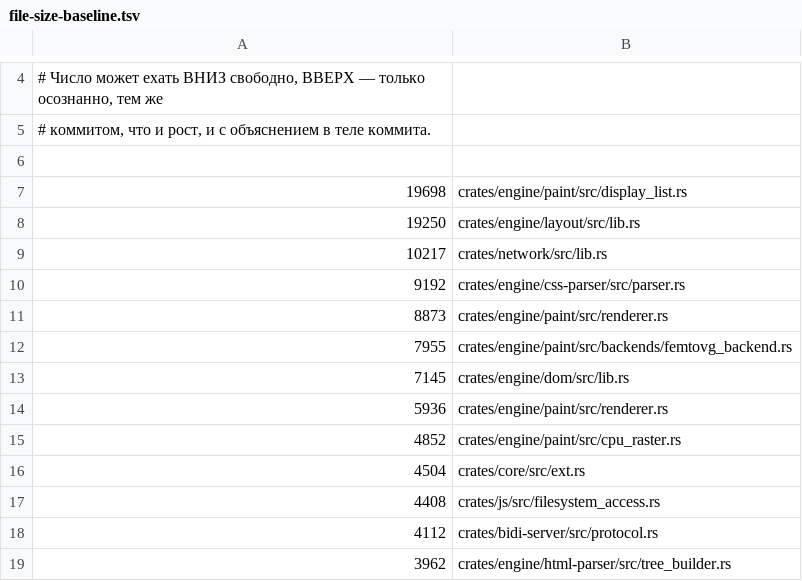
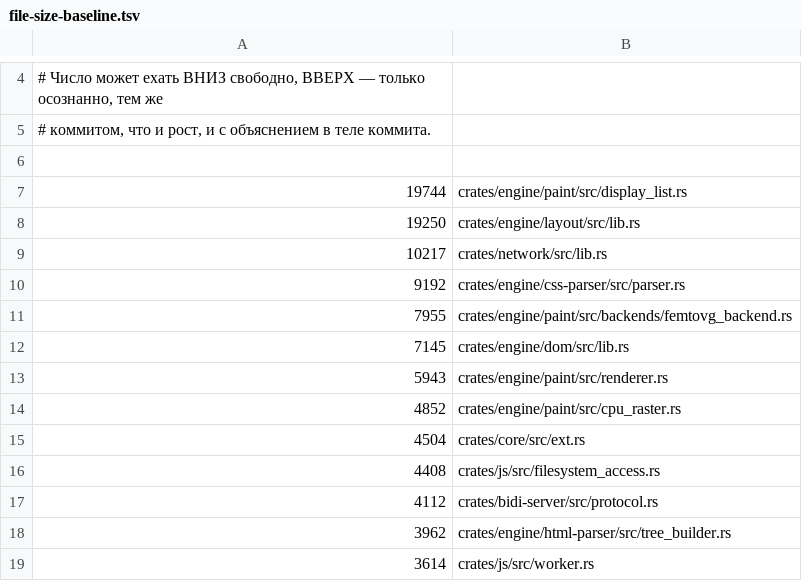
Before and after one commit to LearnJava/lumen-browser, a TSV file: scripts/file-size-baseline.tsv, drawn as a sheet; only a part is shown, gaps mark what is left out; the shorter side is filled out with more unchanged rows.

```diff
--- a/scripts/file-size-baseline.tsv
+++ b/scripts/file-size-baseline.tsv
@@ -6,3 +6,3 @@
 
-19698	crates/engine/paint/src/display_list.rs
+19744	crates/engine/paint/src/display_list.rs
 19250	crates/engine/layout/src/lib.rs
@@ -10,6 +10,5 @@
 9192	crates/engine/css-parser/src/parser.rs
-8873	crates/engine/paint/src/renderer.rs
 7955	crates/engine/paint/src/backends/femtovg_backend.rs
 7145	crates/engine/dom/src/lib.rs
-5936	crates/engine/paint/src/renderer.rs
+5943	crates/engine/paint/src/renderer.rs
 4852	crates/engine/paint/src/cpu_raster.rs
```
Also changed, not shown: 10 other files.
